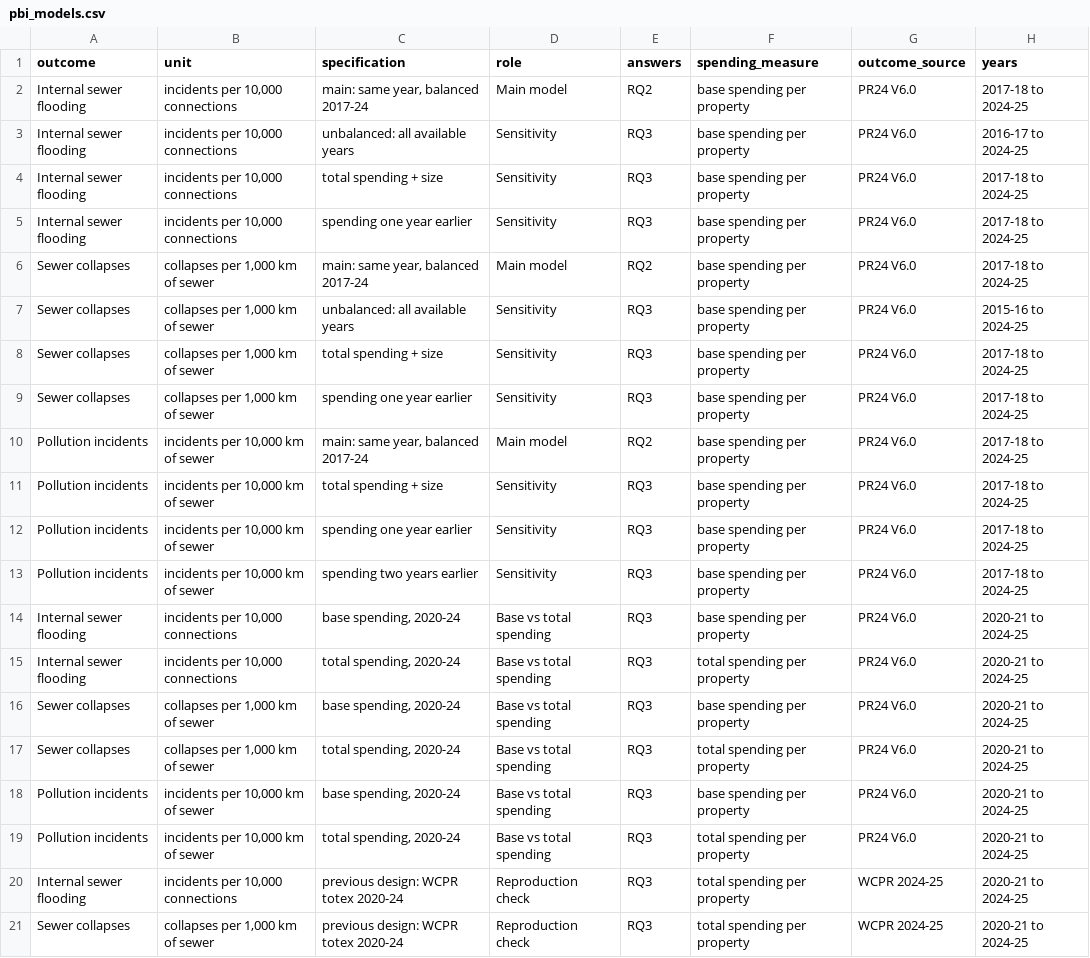
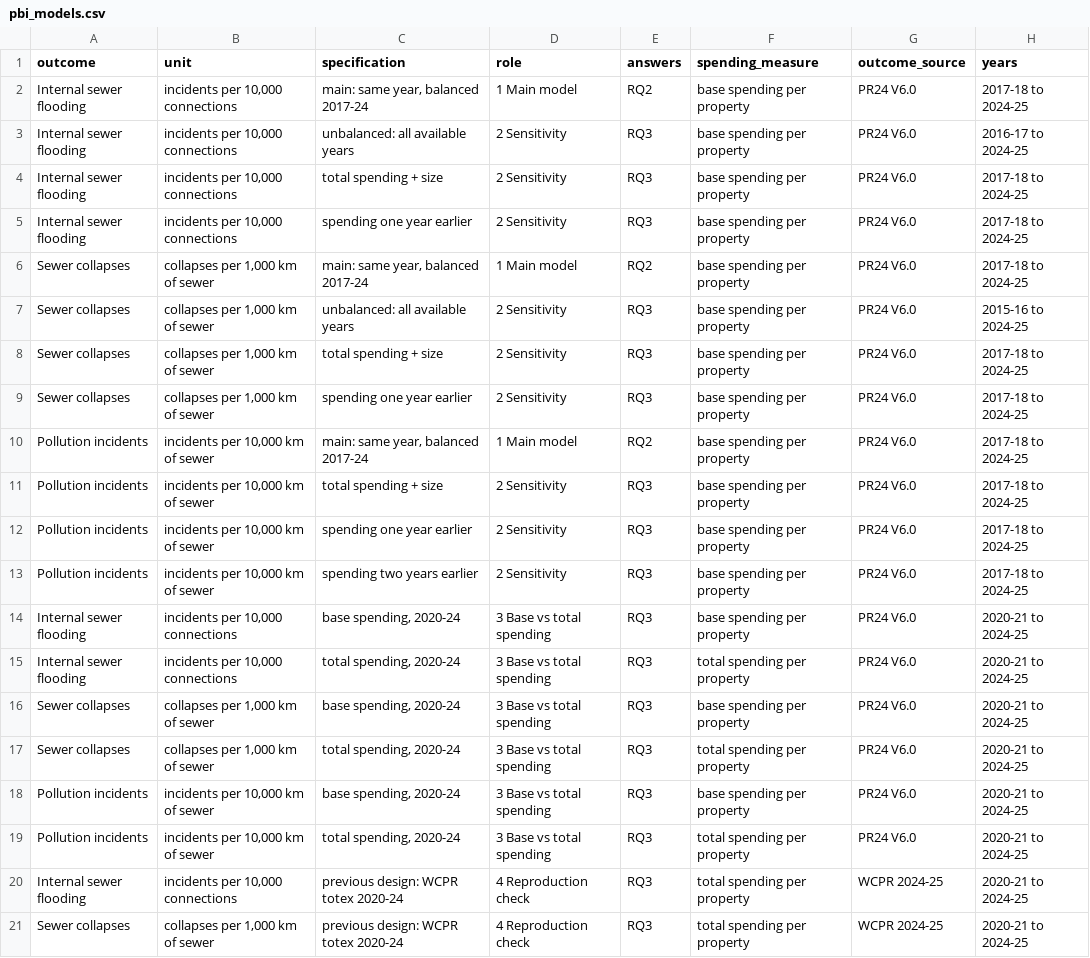
Before and after one commit to dinkasamuel/wastewater-spending-performance, a CSV file: outputs/powerbi/pbi_models.csv, drawn as a sheet; only a part is shown; the diff names each change by its address in the sheet, - before the commit and + after, or states it on an @@ line.

```diff
--- a/outputs/powerbi/pbi_models.csv
+++ b/outputs/powerbi/pbi_models.csv
-D2 (role): Main model
+D2 (role): 1 Main model
-D3:D5 (role): Sensitivity
+D3:D5 (role): 2 Sensitivity
-D6 (role): Main model
+D6 (role): 1 Main model
-D7:D9 (role): Sensitivity
+D7:D9 (role): 2 Sensitivity
-D10 (role): Main model
+D10 (role): 1 Main model
-D11:D13 (role): Sensitivity
+D11:D13 (role): 2 Sensitivity
-D14:D19 (role): Base vs total spending
+D14:D19 (role): 3 Base vs total spending
-D20:D21 (role): Reproduction check
+D20:D21 (role): 4 Reproduction check
```
Also changed, not shown: outputs/powerbi/pbi_detectability.csv, 52 other files.
